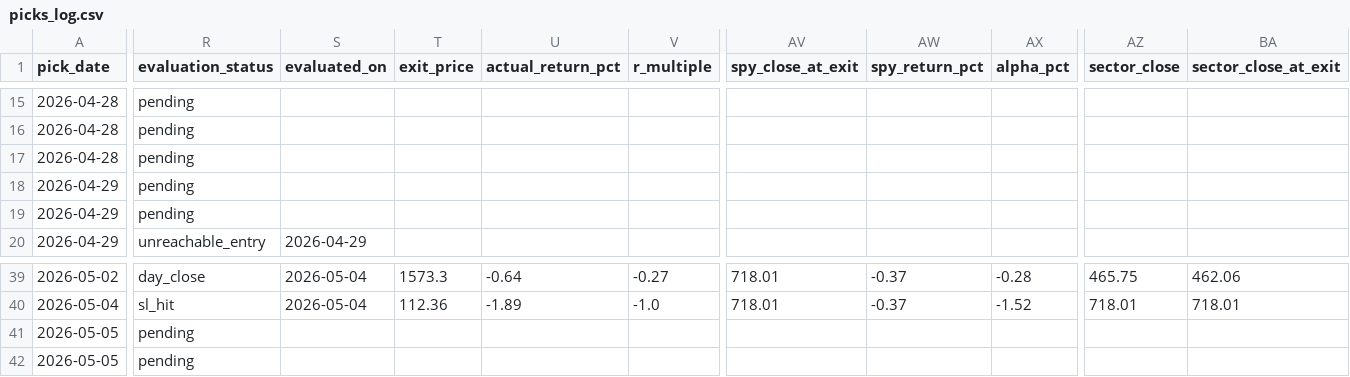
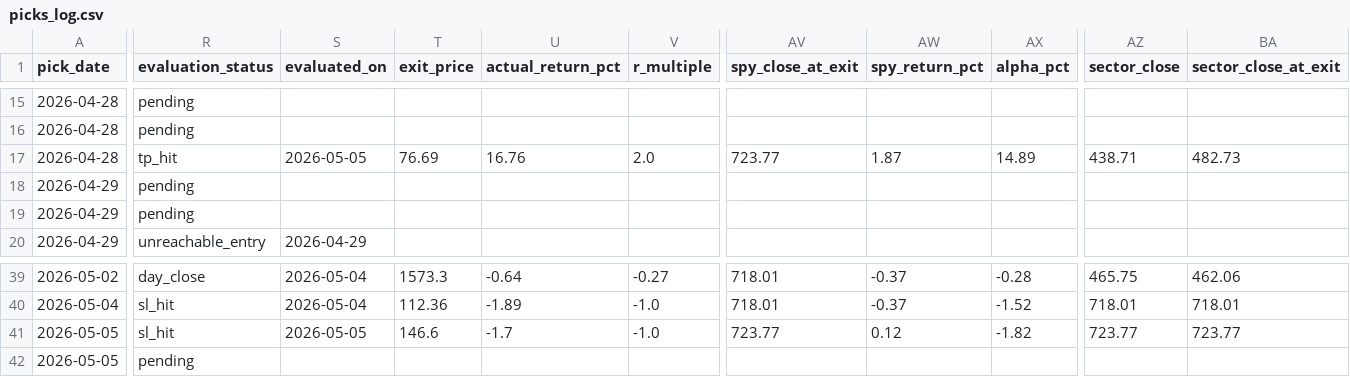
Before and after one commit to anjanneogi13/daily-stock-agent, a CSV file: data/picks_log.csv, drawn as a sheet; only a part is shown, gaps mark what is left out; the diff covers the shown part only; the diff names each change by its address in the sheet, - before the commit and + after, or states it on an @@ line.

Commit message:
data: record 2026-05-05 pick evaluations

```diff
--- a/data/picks_log.csv
+++ b/data/picks_log.csv
-R17 (evaluation_status): pending
+R17 (evaluation_status): tp_hit
-S17 (evaluated_on): (empty)
+S17 (evaluated_on): 2026-05-05
-T17 (exit_price): (empty)
+T17 (exit_price): 76.69
-U17 (actual_return_pct): (empty)
+U17 (actual_return_pct): 16.76
-V17 (r_multiple): (empty)
+V17 (r_multiple): 2.0
-AV17 (spy_close_at_exit): (empty)
+AV17 (spy_close_at_exit): 723.77
-AW17 (spy_return_pct): (empty)
+AW17 (spy_return_pct): 1.87
-AX17 (alpha_pct): (empty)
+AX17 (alpha_pct): 14.89
-AZ17 (sector_close): (empty)
+AZ17 (sector_close): 438.71
-BA17 (sector_close_at_exit): (empty)
+BA17 (sector_close_at_exit): 482.73
-R41 (evaluation_status): pending
+R41 (evaluation_status): sl_hit
-S41 (evaluated_on): (empty)
+S41 (evaluated_on): 2026-05-05
-T41 (exit_price): (empty)
+T41 (exit_price): 146.6
-U41 (actual_return_pct): (empty)
+U41 (actual_return_pct): -1.7
-V41 (r_multiple): (empty)
+V41 (r_multiple): -1.0
-AV41 (spy_close_at_exit): (empty)
+AV41 (spy_close_at_exit): 723.77
-AW41 (spy_return_pct): (empty)
+AW41 (spy_return_pct): 0.12
-AX41 (alpha_pct): (empty)
+AX41 (alpha_pct): -1.82
-AZ41 (sector_close): (empty)
+AZ41 (sector_close): 723.77
-BA41 (sector_close_at_exit): (empty)
+BA41 (sector_close_at_exit): 723.77
```
Also changed, not shown: 5 edited cells elsewhere in this file, 2 other files.
